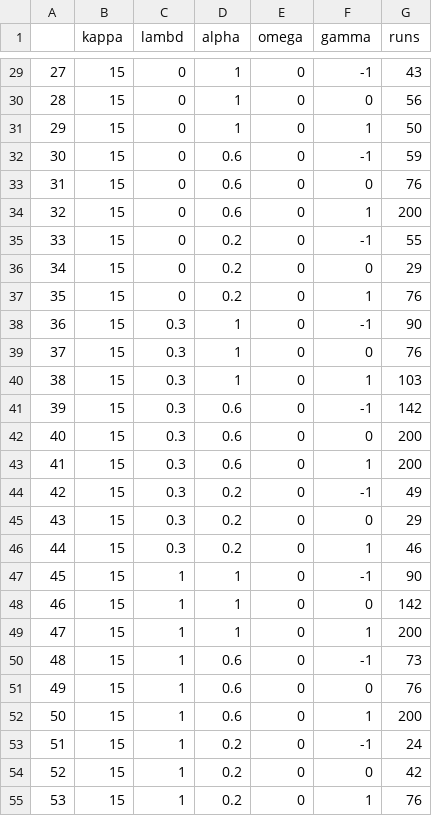
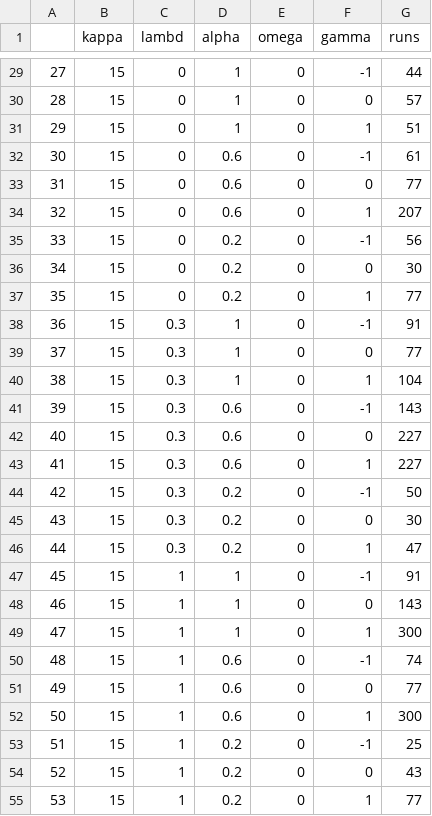
Before and after one commit to patrick-oliveira/EntropiaGrafos, a CSV file: notebooks/teste.csv, drawn as a sheet; only a part is shown, gaps mark what is left out; the diff covers the shown part only.

```diff
--- a/notebooks/teste.csv
+++ b/notebooks/teste.csv
@@ -29,27 +29,27 @@
-27,15,0,1,0,-1,43
-28,15,0,1,0,0,56
-29,15,0,1,0,1,50
-30,15,0,0.6,0,-1,59
-31,15,0,0.6,0,0,76
-32,15,0,0.6,0,1,200
-33,15,0,0.2,0,-1,55
-34,15,0,0.2,0,0,29
-35,15,0,0.2,0,1,76
-36,15,0.3,1,0,-1,90
-37,15,0.3,1,0,0,76
-38,15,0.3,1,0,1,103
-39,15,0.3,0.6,0,-1,142
-40,15,0.3,0.6,0,0,200
-41,15,0.3,0.6,0,1,200
-42,15,0.3,0.2,0,-1,49
-43,15,0.3,0.2,0,0,29
-44,15,0.3,0.2,0,1,46
-45,15,1,1,0,-1,90
-46,15,1,1,0,0,142
-47,15,1,1,0,1,200
-48,15,1,0.6,0,-1,73
-49,15,1,0.6,0,0,76
-50,15,1,0.6,0,1,200
-51,15,1,0.2,0,-1,24
-52,15,1,0.2,0,0,42
-53,15,1,0.2,0,1,76
+27,15,0,1,0,-1,44
+28,15,0,1,0,0,57
+29,15,0,1,0,1,51
+30,15,0,0.6,0,-1,61
+31,15,0,0.6,0,0,77
+32,15,0,0.6,0,1,207
+33,15,0,0.2,0,-1,56
+34,15,0,0.2,0,0,30
+35,15,0,0.2,0,1,77
+36,15,0.3,1,0,-1,91
+37,15,0.3,1,0,0,77
+38,15,0.3,1,0,1,104
+39,15,0.3,0.6,0,-1,143
+40,15,0.3,0.6,0,0,227
+41,15,0.3,0.6,0,1,227
+42,15,0.3,0.2,0,-1,50
+43,15,0.3,0.2,0,0,30
+44,15,0.3,0.2,0,1,47
+45,15,1,1,0,-1,91
+46,15,1,1,0,0,143
+47,15,1,1,0,1,300
+48,15,1,0.6,0,-1,74
+49,15,1,0.6,0,0,77
+50,15,1,0.6,0,1,300
+51,15,1,0.2,0,-1,25
+52,15,1,0.2,0,0,43
+53,15,1,0.2,0,1,77
```
Also changed, not shown: 57 edited cells elsewhere in this file, 8 other files.
